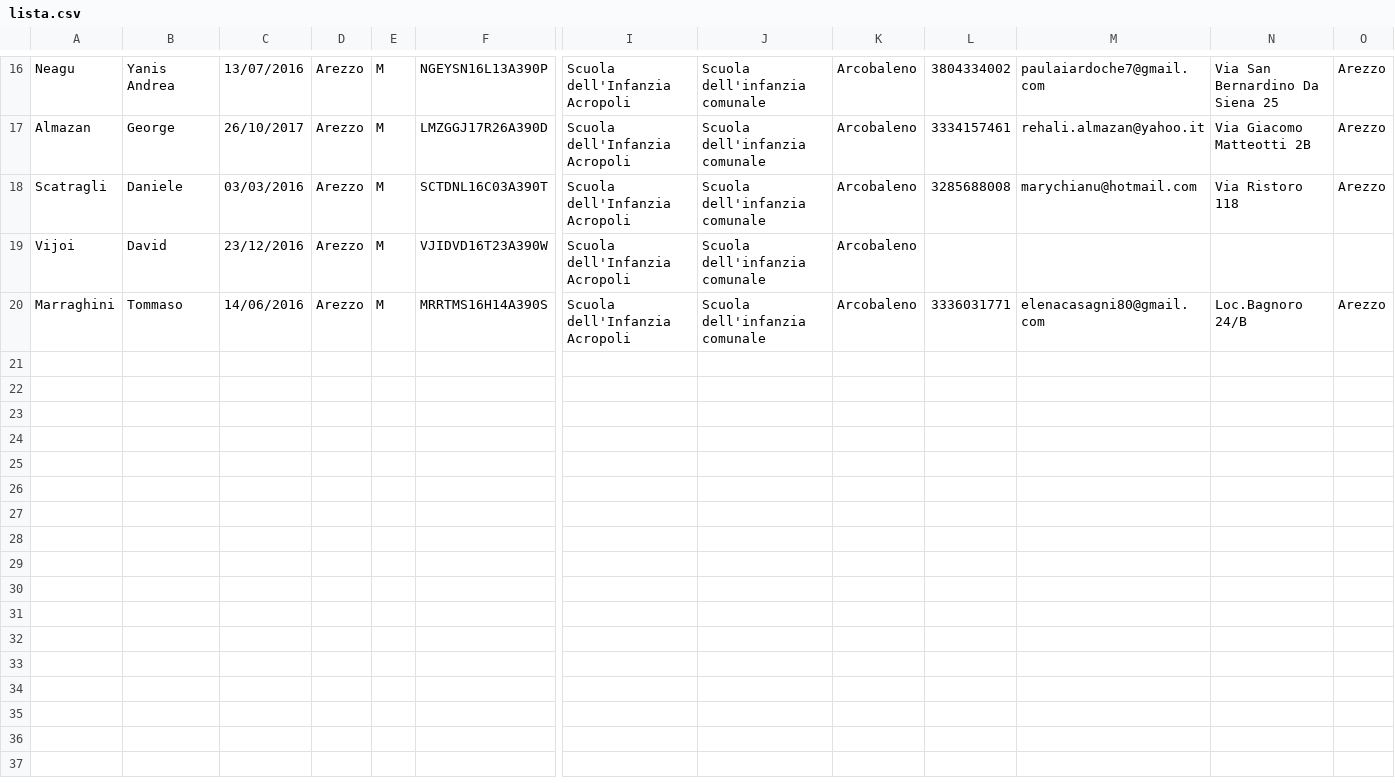
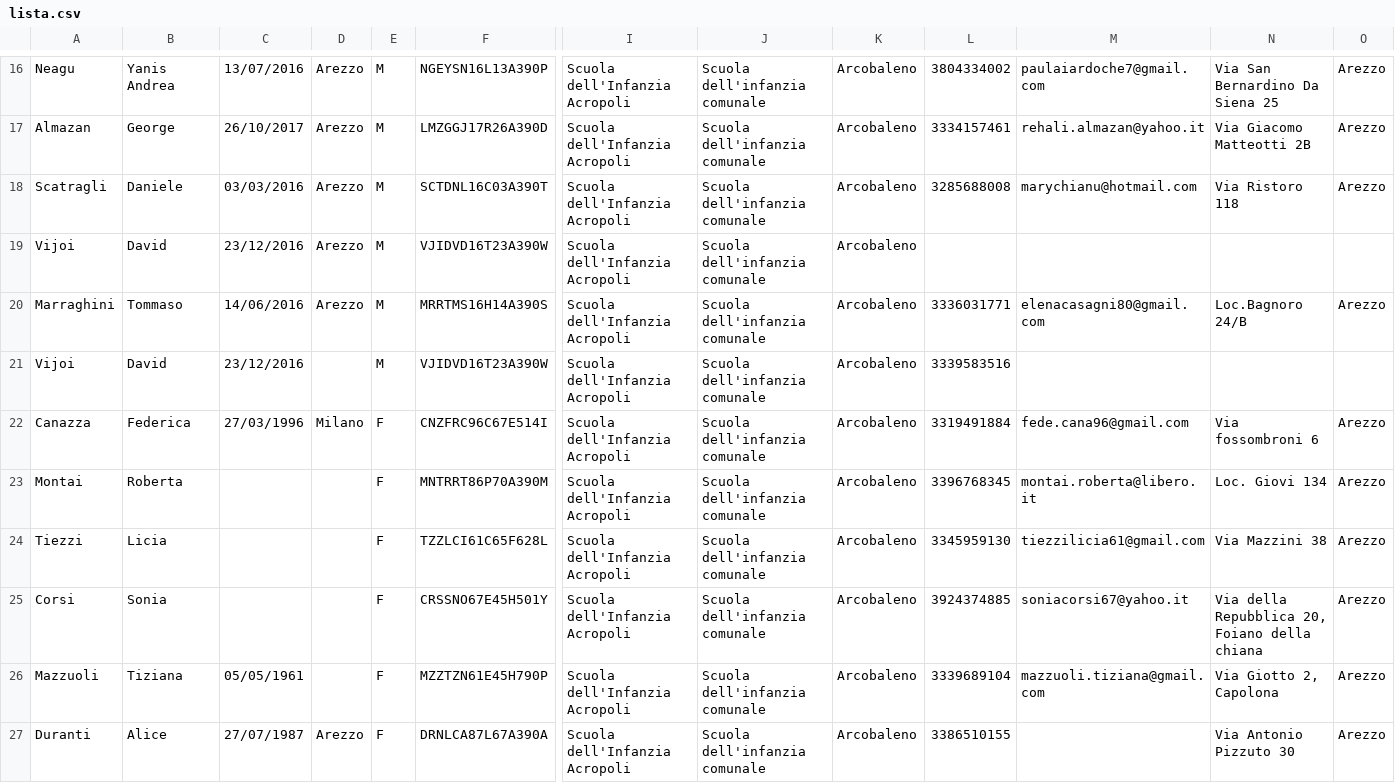
Before and after one commit to flameee/csv, a CSV file: lista.csv, drawn as a sheet; only a part is shown, gaps mark what is left out; rows hold the shown columns only; the diff names each change by its address in the sheet, - before the commit and + after, or states it on an @@ line.

Commit message:
Updated csv

```diff
--- a/lista.csv
+++ b/lista.csv
+row 21: Vijoi | David | 23/12/2016 |  | M | VJIDVD16T23A390W | Scuola dell'Infanzia Acropoli | Scuola dell'infanzia comunale | Arcobaleno | 3339583516
+row 22: Canazza | Federica | 27/03/1996 | Milano | F | CNZFRC96C67E514I | Scuola dell'Infanzia Acropoli | Scuola dell'infanzia comunale | Arcobaleno | 3319491884 | fede.cana96@gmail.com | Via fossombroni 6 | Arezzo
+row 23: Montai | Roberta |  |  | F | MNTRRT86P70A390M | Scuola dell'Infanzia Acropoli | Scuola dell'infanzia comunale | Arcobaleno | 3396768345 | montai.roberta@libero.it | Loc. Giovi 134 | Arezzo
+row 24: Tiezzi | Licia |  |  | F | TZZLCI61C65F628L | Scuola dell'Infanzia Acropoli | Scuola dell'infanzia comunale | Arcobaleno | 3345959130 | tiezzilicia61@gmail.com | Via Mazzini 38 | Arezzo
+row 25: Corsi | Sonia |  |  | F | CRSSNO67E45H501Y | Scuola dell'Infanzia Acropoli | Scuola dell'infanzia comunale | Arcobaleno | 3924374885 | soniacorsi67@yahoo.it | Via della Repubblica 20, Foiano della chiana | Arezzo
+row 26: Mazzuoli | Tiziana | 05/05/1961 |  | F | MZZTZN61E45H790P | Scuola dell'Infanzia Acropoli | Scuola dell'infanzia comunale | Arcobaleno | 3339689104 | mazzuoli.tiziana@gmail.com | Via Giotto 2, Capolona | Arezzo
+row 27: Duranti | Alice | 27/07/1987 | Arezzo | F | DRNLCA87L67A390A | Scuola dell'Infanzia Acropoli | Scuola dell'infanzia comunale | Arcobaleno | 3386510155 |  | Via Antonio Pizzuto 30 | Arezzo
```
